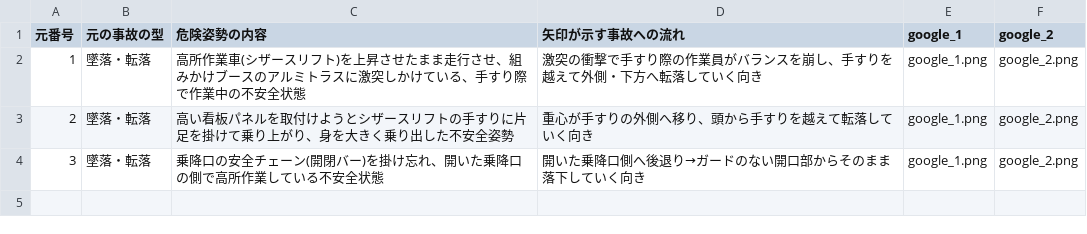
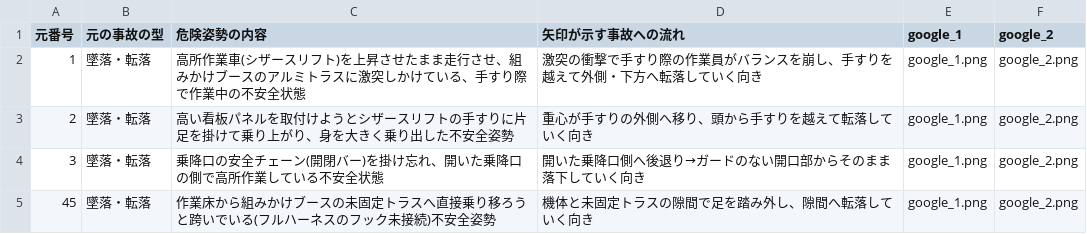
Before and after one commit to kameking-lab/safe1-imgreview, a CSV file: gen_event_v22/event_index_v22.csv, drawn as a sheet.

```diff
--- a/gen_event_v22/event_index_v22.csv
+++ b/gen_event_v22/event_index_v22.csv
@@ -4 +4,2 @@
 "3","墜落・転落","乗降口の安全チェーン(開閉バー)を掛け忘れ、開いた乗降口の側で高所作業している不安全状態","開いた乗降口側へ後退り→ガードのない開口部からそのまま落下していく向き","google_1.png","google_2.png"
+"45","墜落・転落","作業床から組みかけブースの未固定トラスへ直接乗り移ろうと跨いでいる(フルハーネスのフック未接続)不安全姿勢","機体と未固定トラスの隙間で足を踏み外し、隙間へ転落していく向き","google_1.png","google_2.png"
```
Also changed, not shown: 3 other files.
